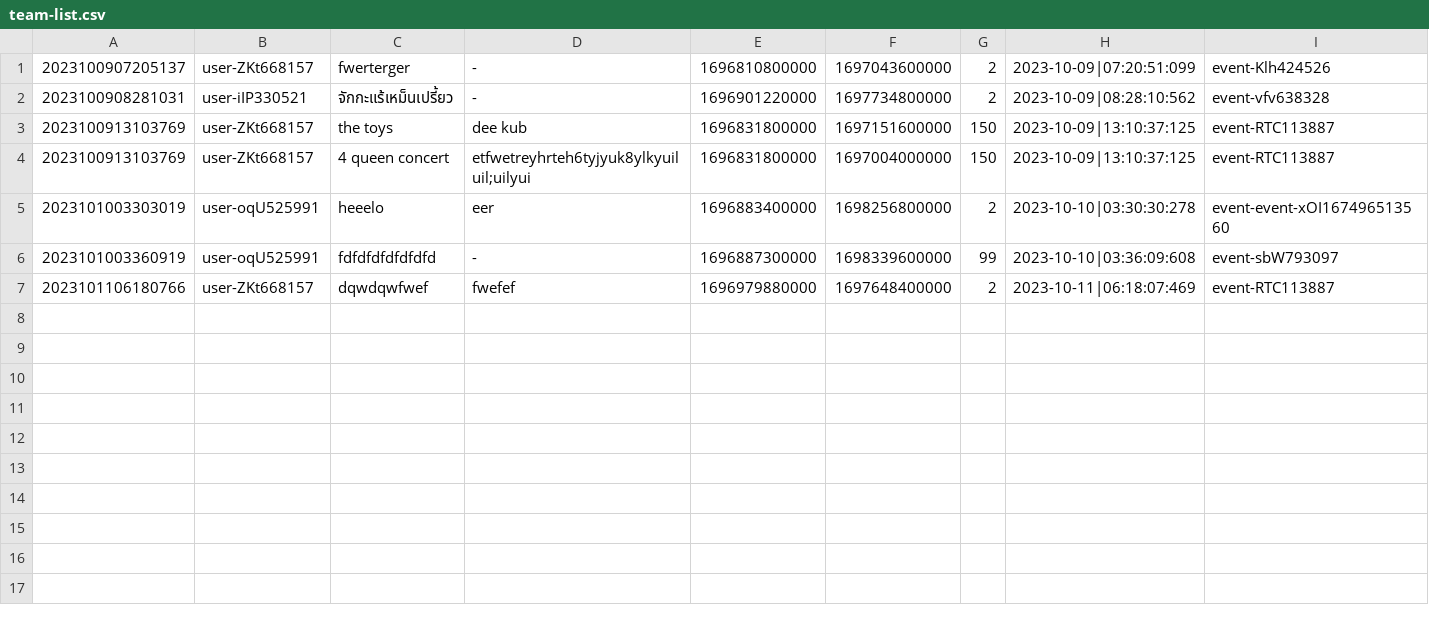
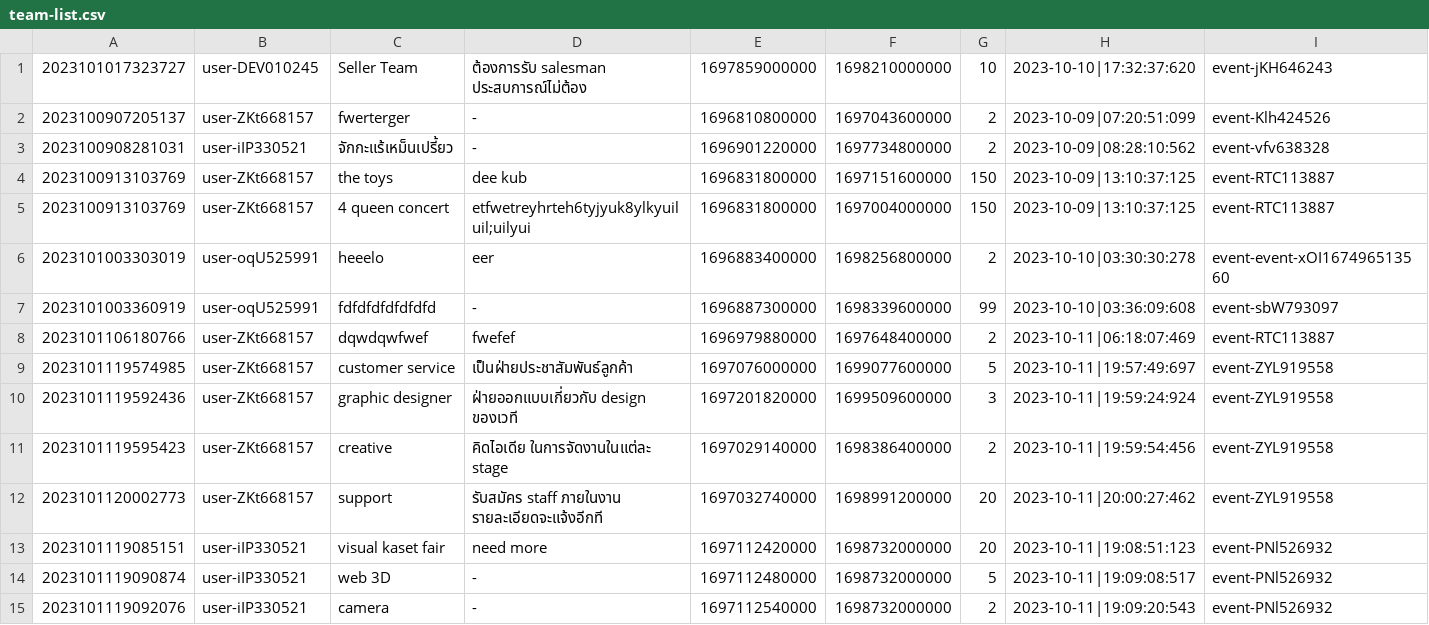
Before and after one commit to Homiez09/plasom-reunion, a CSV file: data/team-list.csv, drawn as a sheet; the diff names each change by its address in the sheet, - before the commit and + after, or states it on an @@ line.

```diff
--- a/data/team-list.csv
+++ b/data/team-list.csv
+row 1: 2023101017323727 | user-DEV010245 | Seller Team | ต้องการรับ salesman ประสบการณ์ไม่ต้อง | 1697859000000 | 1698210000000 | 10 | 2023-10-10|17:32:37:620 | event-jKH646243
+row 9: 2023101119574985 | user-ZKt668157 | customer service | เป็นฝ่ายประชาสัมพันธ์ลูกค้า | 1697076000000 | 1699077600000 | 5 | 2023-10-11|19:57:49:697 | event-ZYL919558
+row 10: 2023101119592436 | user-ZKt668157 | graphic designer | ฝ่ายออกแบบเกี่ยวกับ design ของเวที | 1697201820000 | 1699509600000 | 3 | 2023-10-11|19:59:24:924 | event-ZYL919558
+row 11: 2023101119595423 | user-ZKt668157 | creative | คิดไอเดีย ในการจัดงานในแต่ละ stage | 1697029140000 | 1698386400000 | 2 | 2023-10-11|19:59:54:456 | event-ZYL919558
+row 12: 2023101120002773 | user-ZKt668157 | support | รับสมัคร staff ภายในงาน รายละเอียดจะแจ้งอีกที | 1697032740000 | 1698991200000 | 20 | 2023-10-11|20:00:27:462 | event-ZYL919558
+row 13: 2023101119085151 | user-iIP330521 | visual kaset fair | need more | 1697112420000 | 1698732000000 | 20 | 2023-10-11|19:08:51:123 | event-PNl526932
+row 14: 2023101119090874 | user-iIP330521 | web 3D | - | 1697112480000 | 1698732000000 | 5 | 2023-10-11|19:09:08:517 | event-PNl526932
+row 15: 2023101119092076 | user-iIP330521 | camera | - | 1697112540000 | 1698732000000 | 2 | 2023-10-11|19:09:20:543 | event-PNl526932
```
Also changed, not shown: data/event-list.csv, data/join-event.csv, 5 other files.
